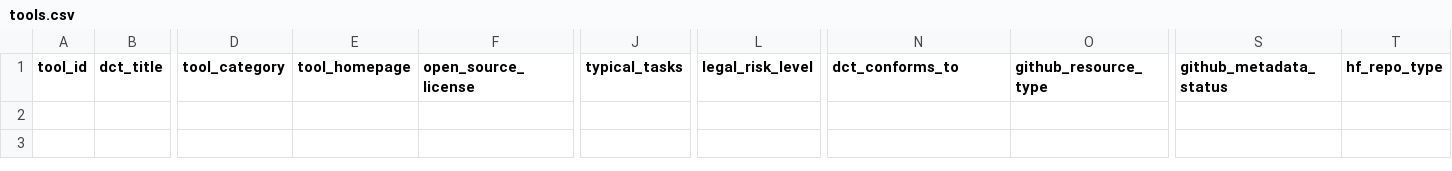
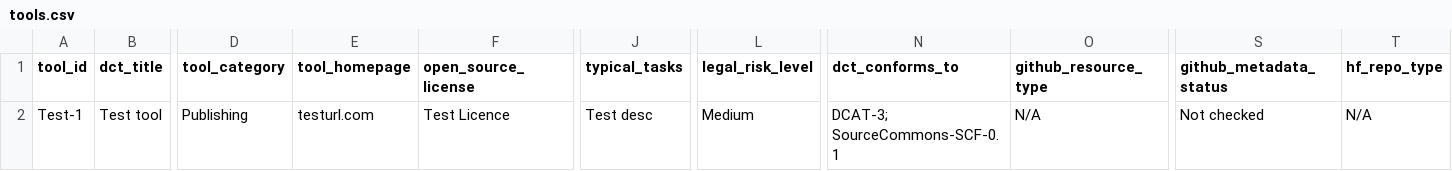
Before and after one commit to SourceCommons/source-commons-framework, a CSV file: data/tools.csv, drawn as a sheet; only a part is shown, gaps mark what is left out; rows hold the shown columns only; the diff names each change by its address in the sheet, - before the commit and + after, or states it on an @@ line.

Commit message:
Add Test-1
Merged automatically after Source Commons contribution validation.

```diff
--- a/data/tools.csv
+++ b/data/tools.csv
+row 2: Test-1 | Test tool | Publishing | testurl.com | Test Licence | Test desc | Medium | DCAT-3; SourceCommons-SCF-0.1 | N/A | Not checked | N/A
```
